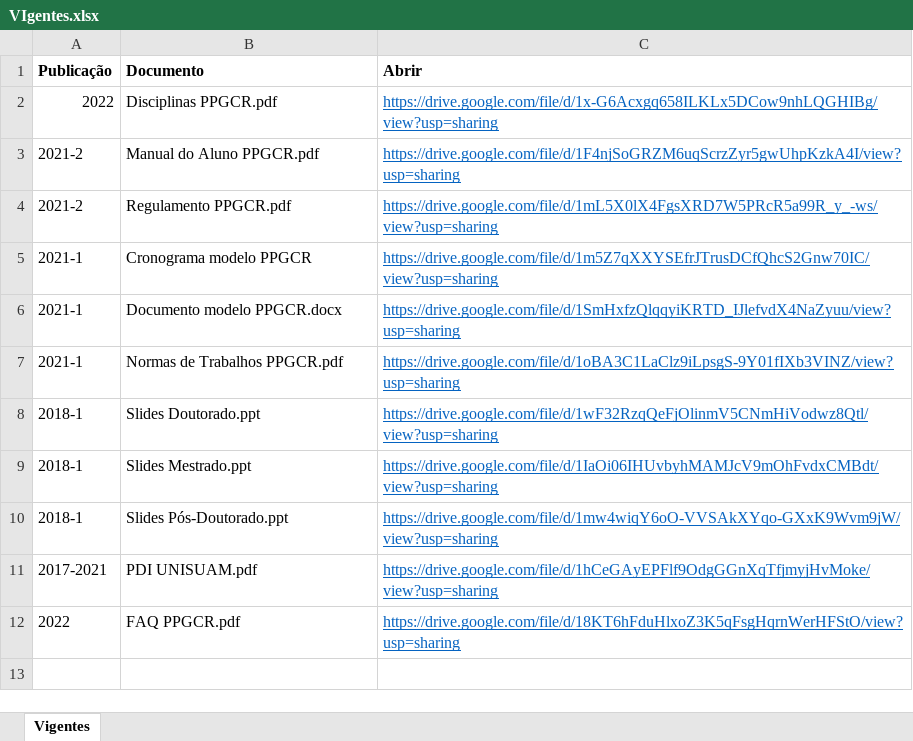
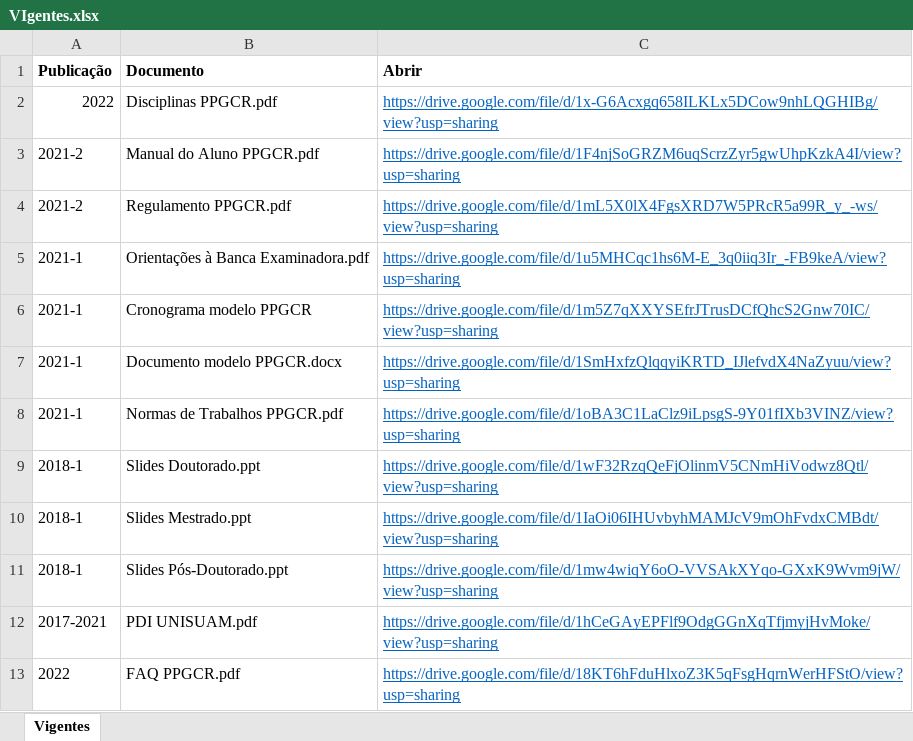
Before and after one commit to ppgcr-unisuam/observatoriocr, an Excel workbook: PPG/VIgentes.xlsx, sheet Vigentes, drawn as a sheet; values as stored, in another font and other column widths than the file's, no borders; the diff names each change by its address in the sheet, - before the commit and + after, or states it on an @@ line.

```diff
--- a/PPG/VIgentes.xlsx (sheet Vigentes)
+++ b/PPG/VIgentes.xlsx (sheet Vigentes)
+row 5: 2021-1 | Orientações à Banca Examinadora.pdf | https://drive.google.com/file/d/1u5MHCqc1hs6M-E_3q0iiq3Ir_-FB9keA/view?usp=sharing
```
Also changed, not shown: PPG/Documentos.xlsx, docs/PPG/Documentos.xlsx, 7 other files.
